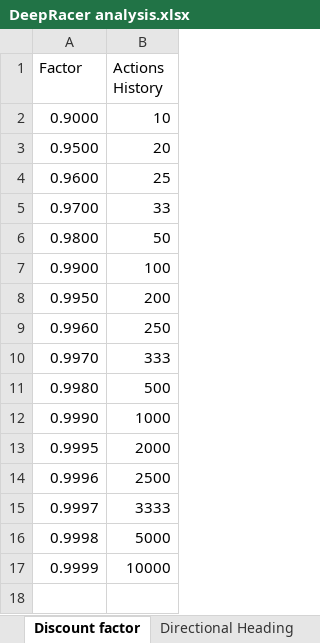
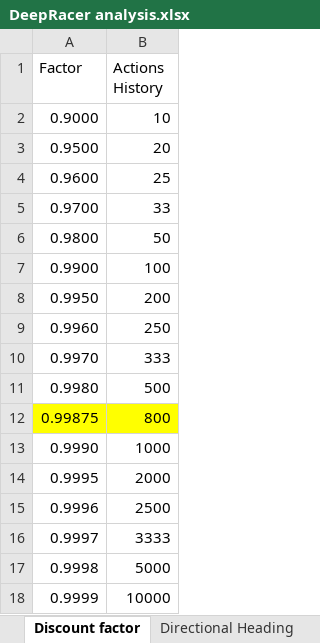
Before and after one commit to dp770/aws_deepracer_worksheet, an Excel workbook: analysis/DeepRacer analysis.xlsx, sheet Discount factor, drawn as a sheet; values as stored, in another font and other column widths than the file's, no borders; table styles not drawn; the diff names each change by its address in the sheet, - before the commit and + after, or states it on an @@ line.

```diff
--- a/analysis/DeepRacer analysis.xlsx (sheet Discount factor)
+++ b/analysis/DeepRacer analysis.xlsx (sheet Discount factor)
+row 12: 0.99875 | 800
```
Also changed, not shown: sheet Playa Raceway, sheet Baadal Track, sheet Action Space, sheet Expedition Super Loop, sheet Progress, formulas that keep their value, charts or pictures, 1 other file.
